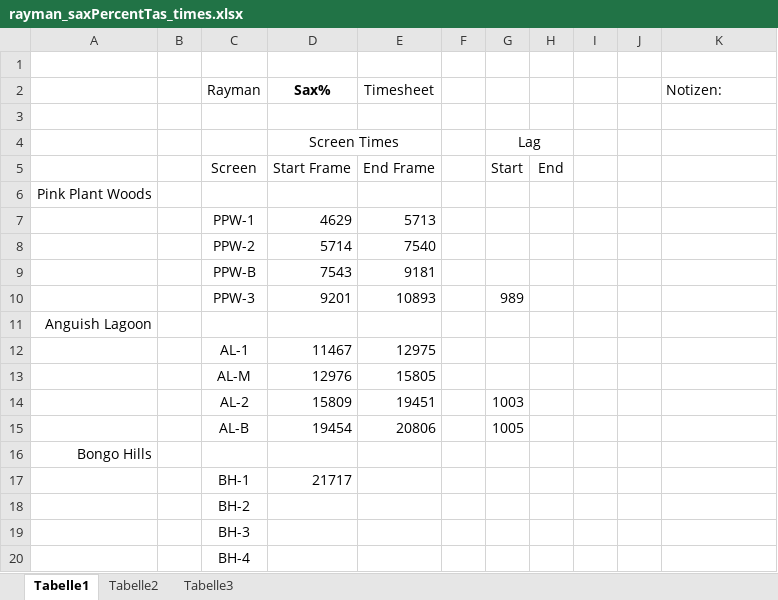
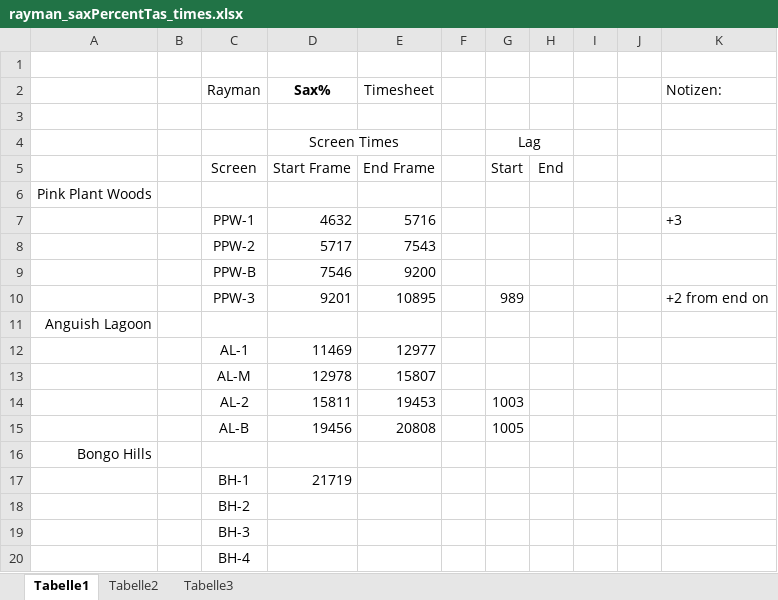
Before and after one commit to scrimpeh/RaymanTAS, an Excel workbook: rayman_saxPercentTas_times.xlsx, sheet Tabelle1, drawn as a sheet; only a part is shown; values as stored, in another font and other column widths than the file's, no borders; the diff names each change by its address in the sheet, - before the commit and + after, or states it on an @@ line.

Commit message:
The correct bk2 for sax% (accidentially pushed an empty movie earlier) Updated the splits (but unsure on how to write down the lag frames)

```diff
--- a/rayman_saxPercentTas_times.xlsx (sheet Tabelle1)
+++ b/rayman_saxPercentTas_times.xlsx (sheet Tabelle1)
-D7 (Sax%): 4629
+D7 (Sax%): 4632
-E7 (Timesheet): 5713
+E7 (Timesheet): 5716
-K7 (Notizen:): (empty)
+K7 (Notizen:): +3
-D8 (Sax%): 5714
+D8 (Sax%): 5717
-E8 (Timesheet): 7540
+E8 (Timesheet): 7543
-D9 (Sax%): 7543
+D9 (Sax%): 7546
-E9 (Timesheet): 9181
+E9 (Timesheet): 9200
-E10 (Timesheet): 10893
+E10 (Timesheet): 10895
-K10 (Notizen:): (empty)
+K10 (Notizen:): +2 from end on
-D12 (Sax%): 11467
+D12 (Sax%): 11469
-E12 (Timesheet): 12975
+E12 (Timesheet): 12977
-D13 (Sax%): 12976
+D13 (Sax%): 12978
-E13 (Timesheet): 15805
+E13 (Timesheet): 15807
-D14 (Sax%): 15809
+D14 (Sax%): 15811
-E14 (Timesheet): 19451
+E14 (Timesheet): 19453
-D15 (Sax%): 19454
+D15 (Sax%): 19456
-E15 (Timesheet): 20806
+E15 (Timesheet): 20808
-D17 (Sax%): 21717
+D17 (Sax%): 21719
```
Also changed, not shown: 1 other file.
